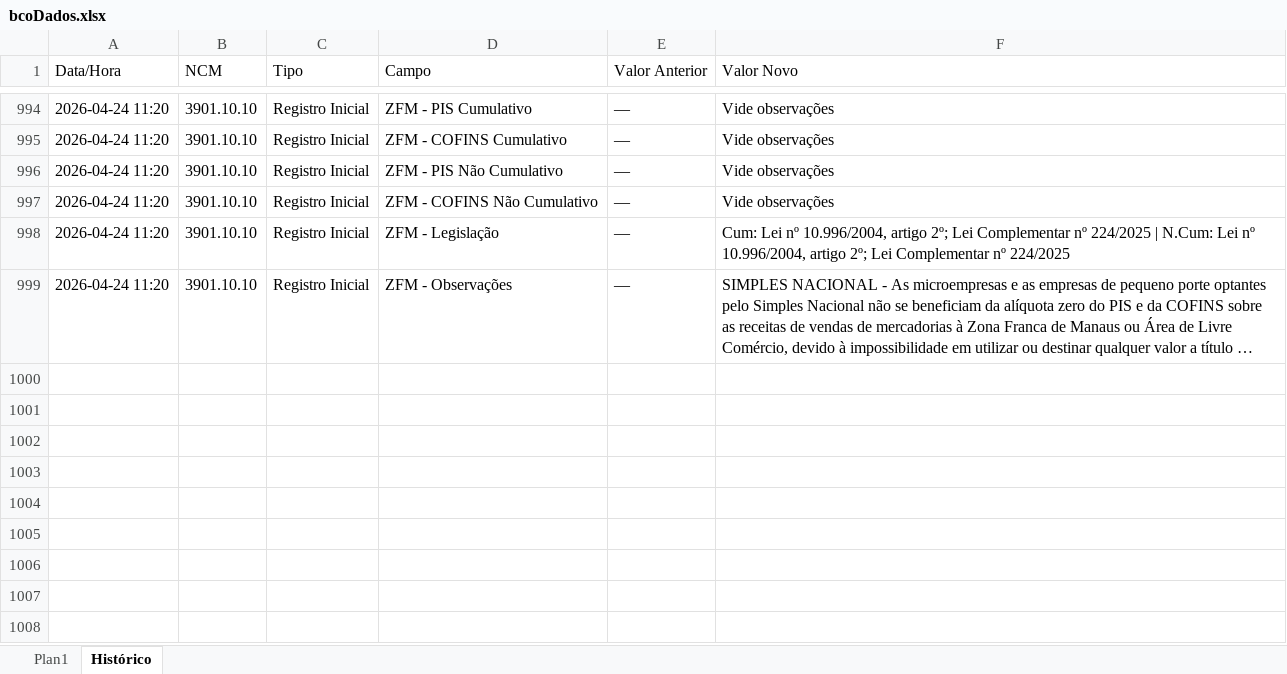
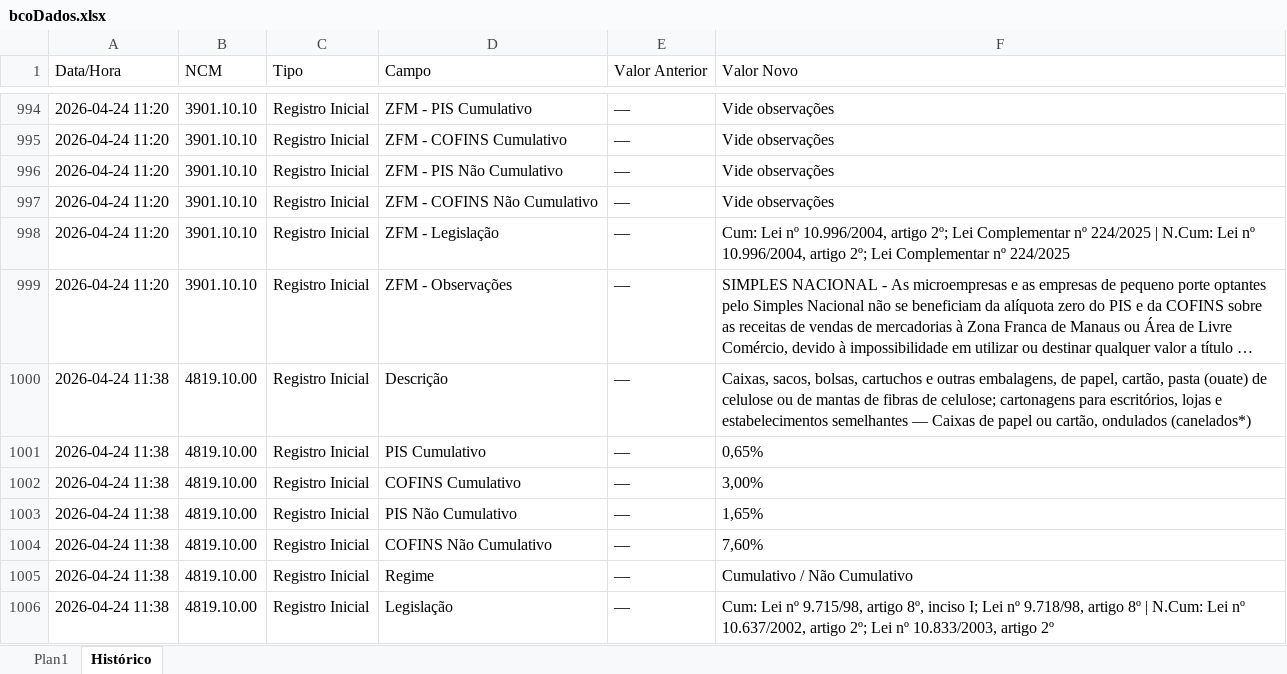
Before and after one commit to inminds/msa-rct, an Excel workbook: bcoDados.xlsx, sheet Histórico, drawn as a sheet; only a part is shown, gaps mark what is left out; long unchanged cells end in …; values as stored, in another font and other column widths than the file's, no borders; the diff covers the shown part only; the diff names each change by its address in the sheet, - before the commit and + after, or states it on an @@ line.

```diff
--- a/bcoDados.xlsx (sheet Histórico)
+++ b/bcoDados.xlsx (sheet Histórico)
+row 1000: 2026-04-24 11:38 | 4819.10.00 | Registro Inicial | Descrição | — | Caixas, sacos, bolsas, cartuchos e outras embalagens, de papel, cartão, pasta (ouate) de celulose ou de mantas de fibras de celulose; cartonagens para escritórios, lojas e estabelecimentos semelhantes — Caixas de papel ou cartão, ondulados (canelados*)
+row 1001: 2026-04-24 11:38 | 4819.10.00 | Registro Inicial | PIS Cumulativo | — | 0,65%
+row 1002: 2026-04-24 11:38 | 4819.10.00 | Registro Inicial | COFINS Cumulativo | — | 3,00%
+row 1003: 2026-04-24 11:38 | 4819.10.00 | Registro Inicial | PIS Não Cumulativo | — | 1,65%
+row 1004: 2026-04-24 11:38 | 4819.10.00 | Registro Inicial | COFINS Não Cumulativo | — | 7,60%
+row 1005: 2026-04-24 11:38 | 4819.10.00 | Registro Inicial | Regime | — | Cumulativo / Não Cumulativo
+row 1006: 2026-04-24 11:38 | 4819.10.00 | Registro Inicial | Legislação | — | Cum: Lei nº 9.715/98, artigo 8º, inciso I; Lei nº 9.718/98, artigo 8º | N.Cum: Lei nº 10.637/2002, artigo 2º; Lei nº 10.833/2003, artigo 2º
```
Also changed, not shown: 7 added rows elsewhere in this sheet, sheet Plan1, 2 other files.
